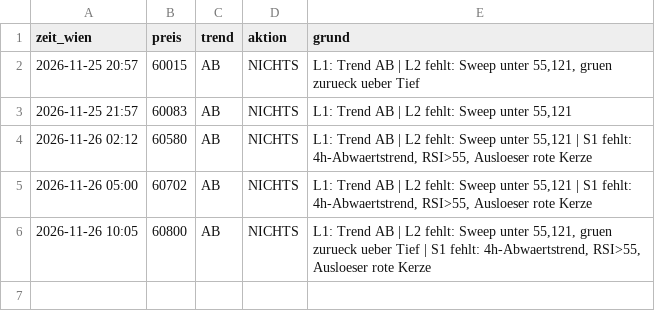
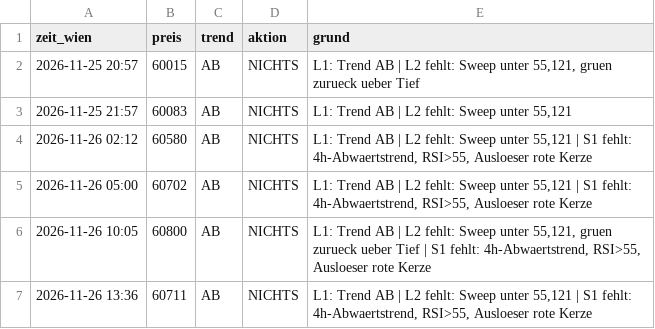
Before and after one commit to jonasriedl123-boop/trading-bot, a CSV file: daten/protokoll.csv, drawn as a sheet.

```diff
--- a/daten/protokoll.csv
+++ b/daten/protokoll.csv
@@ -6 +6,2 @@ zeit_wien,preis,trend,aktion,grund
 2026-11-26 10:05,60800,AB,NICHTS,"L1: Trend AB | L2 fehlt: Sweep unter 55,121, gruen zurueck ueber Tief | S1 fehlt: 4h-Abwaertstrend, RSI>55, Ausloeser rote Kerze"
+2026-11-26 13:36,60711,AB,NICHTS,"L1: Trend AB | L2 fehlt: Sweep unter 55,121 | S1 fehlt: 4h-Abwaertstrend, RSI>55, Ausloeser rote Kerze"
```
Also changed, not shown: 3 other files.
